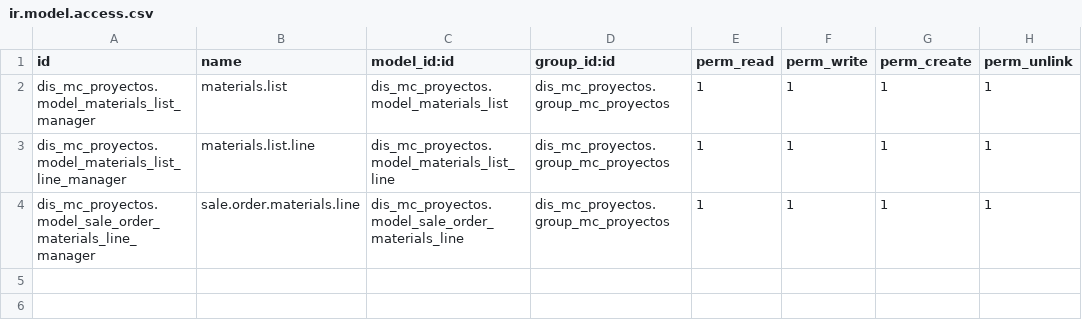
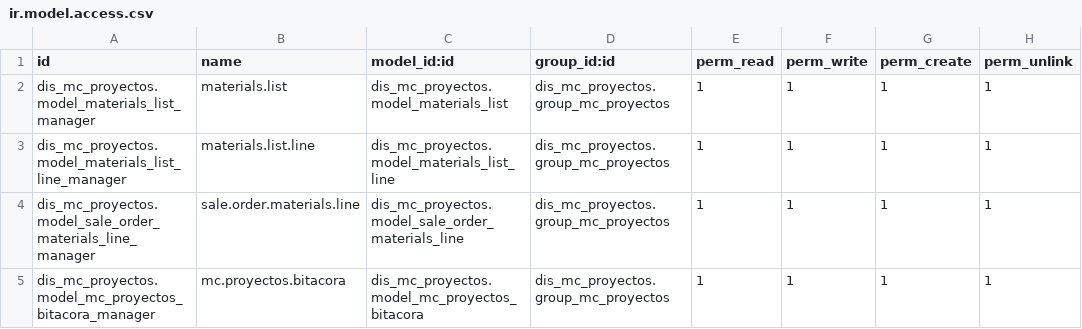
Before and after one commit to Digital-Information-Strategy/dis_mc_proyectos, a CSV file: security/ir.model.access.csv, drawn as a sheet; the diff names each change by its address in the sheet, - before the commit and + after, or states it on an @@ line.

```diff
--- a/security/ir.model.access.csv
+++ b/security/ir.model.access.csv
+row 5: dis_mc_proyectos.model_mc_proyectos_bitacora_manager | mc.proyectos.bitacora | dis_mc_proyectos.model_mc_proyectos_bitacora | dis_mc_proyectos.group_mc_proyectos | 1 | 1 | 1 | 1
```
Also changed, not shown: 3 other files.
